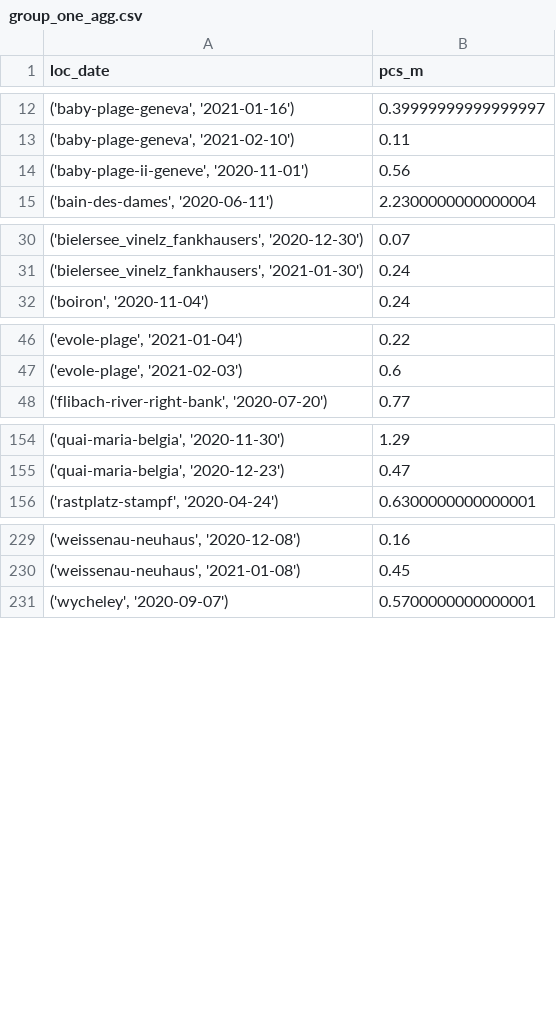
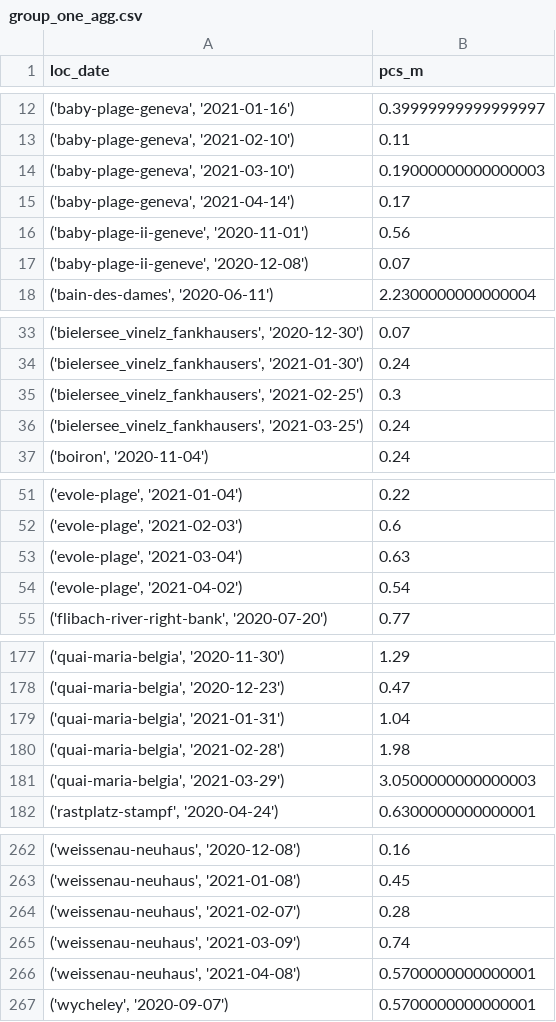
Before and after one commit to hammerdirt-analyst/iqals, a CSV file: output/test_directory/group_one_agg.csv, drawn as a sheet; only a part is shown, gaps mark what is left out; the diff covers the shown part only; the diff names each change by its address in the sheet, - before the commit and + after, or states it on an @@ line.

```diff
--- a/output/test_directory/group_one_agg.csv
+++ b/output/test_directory/group_one_agg.csv
+row 14: ('baby-plage-geneva', '2021-03-10') | 0.19000000000000003
+row 15: ('baby-plage-geneva', '2021-04-14') | 0.17
+row 17: ('baby-plage-ii-geneve', '2020-12-08') | 0.07
+row 35: ('bielersee_vinelz_fankhausers', '2021-02-25') | 0.3
+row 36: ('bielersee_vinelz_fankhausers', '2021-03-25') | 0.24
+row 53: ('evole-plage', '2021-03-04') | 0.63
+row 54: ('evole-plage', '2021-04-02') | 0.54
+row 179: ('quai-maria-belgia', '2021-01-31') | 1.04
+row 180: ('quai-maria-belgia', '2021-02-28') | 1.98
+row 181: ('quai-maria-belgia', '2021-03-29') | 3.0500000000000003
+row 264: ('weissenau-neuhaus', '2021-02-07') | 0.28
+row 265: ('weissenau-neuhaus', '2021-03-09') | 0.74
+row 266: ('weissenau-neuhaus', '2021-04-08') | 0.5700000000000001
```
Also changed, not shown: 27 added rows elsewhere in this file, 3 other files.
